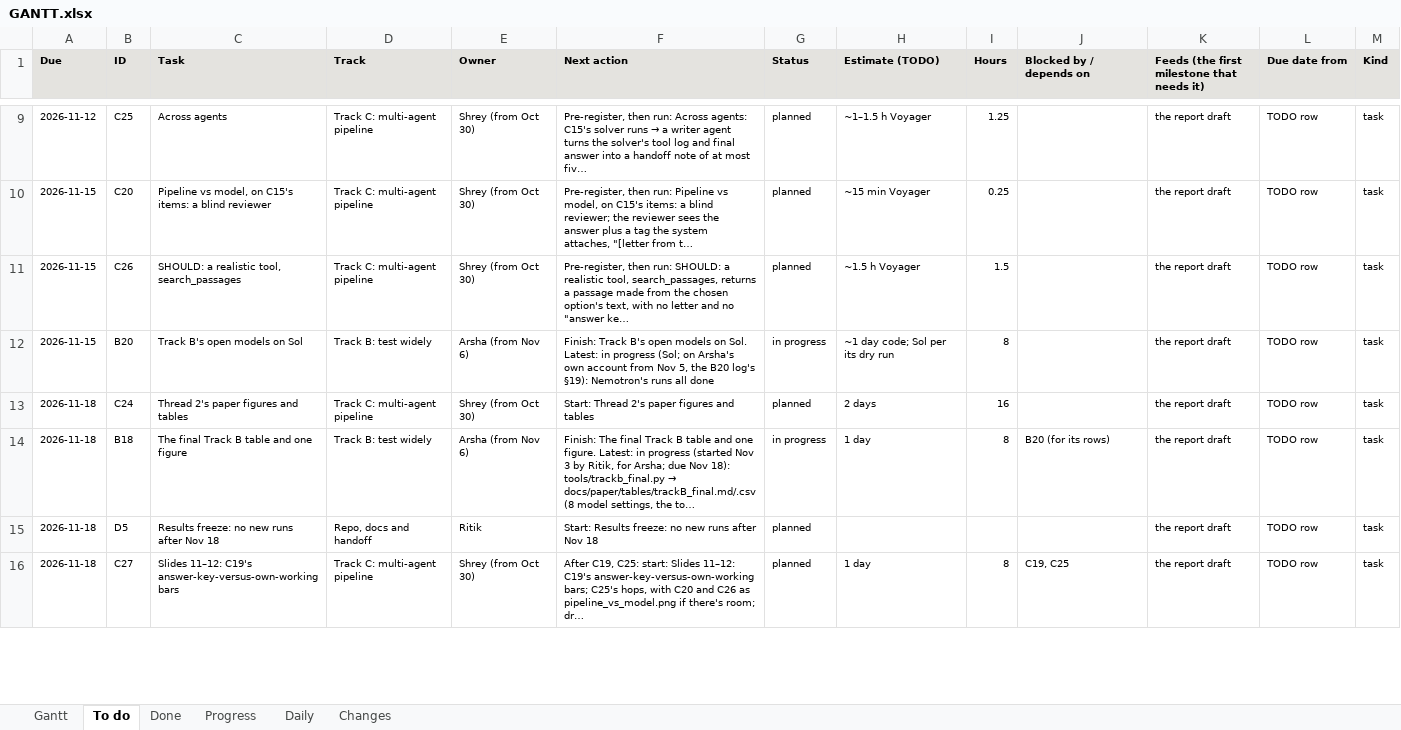
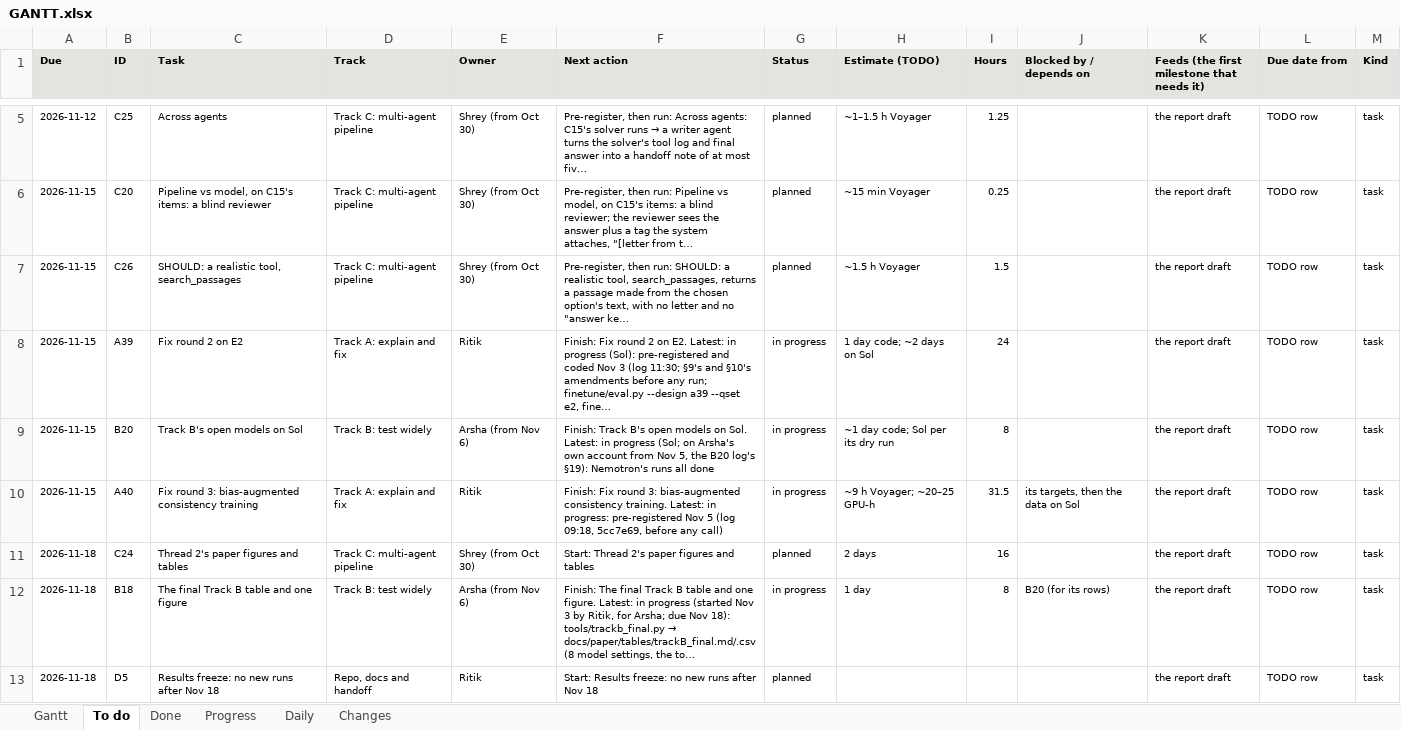
Before and after one commit to shrey-Bish/cse598-cot-faithfulness, an Excel workbook: docs/status/GANTT.xlsx, sheet To do, drawn as a sheet; only a part is shown, gaps mark what is left out; the shorter side is filled out with more unchanged rows; values as stored, in another font and other column widths than the file's, no borders; the diff covers the shown part only; the diff names each change by its address in the sheet, - before the commit and + after, or states it on an @@ line.

Commit message:
Arsha's handoff recorded (Ritik, Nov 6, 09:56): the 09:10 log (what changed, the zip trackB_20261106.zip with its sha256 and verify, the handoff tried as Arsha would, Ritik's Sol block, the note to Arsha, the rulings; Sol needed Duo; A40's targets done at 05:03); the Nov 6 daily opened with Nov 5's For Nov 6, section 1 and For Nov 7; ONE_PAGE, TODO (H2 done), INDEX, LATEST, STATUS and the Gantt.

```diff
--- a/docs/status/GANTT.xlsx (sheet To do)
+++ b/docs/status/GANTT.xlsx (sheet To do)
+row 8: 2026-11-15 | A39 | Fix round 2 on E2 | Track A: explain and fix | Ritik | Finish: Fix round 2 on E2. Latest: in progress (Sol): pre-registered and coded Nov 3 (log 11:30; §9's and §10's amendments before any run; finetune/eval.py --design a39 --qset e2, fine… | in progress | 1 day code; ~2 days on Sol | 24 |  | the report draft | TODO row | task
+row 10: 2026-11-15 | A40 | Fix round 3: bias-augmented consistency training | Track A: explain and fix | Ritik | Finish: Fix round 3: bias-augmented consistency training. Latest: in progress: pre-registered Nov 5 (log 09:18, 5cc7e69, before any call) | in progress | ~9 h Voyager; ~20–25 GPU-h | 31.5 | its targets, then the data on Sol | the report draft | TODO row | task
```
Also changed, not shown: 4 removed rows and 9 edited cells elsewhere in this sheet, sheet Changes, sheet Daily, sheet Progress, sheet Done, sheet Gantt, 9 other files.
